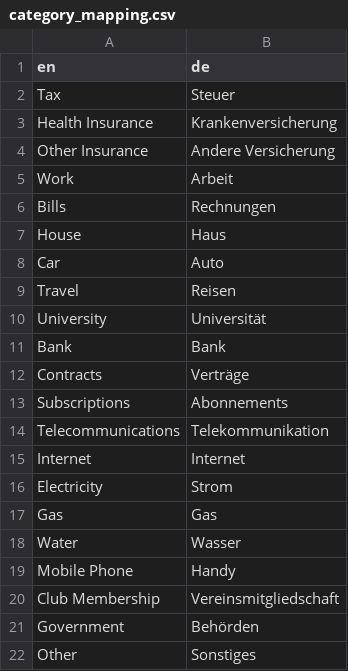
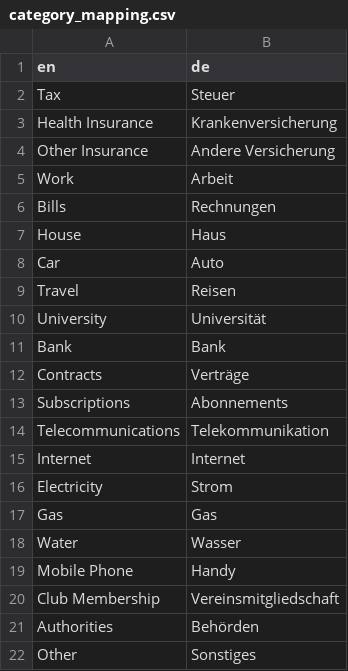
Before and after one commit to Alexanderstaehle/DocSort, a CSV file: storage/data/category_mapping.csv, drawn as a sheet.

```diff
--- a/storage/data/category_mapping.csv
+++ b/storage/data/category_mapping.csv
@@ -20,3 +20,3 @@ Mobile Phone,Handy
 Club Membership,Vereinsmitgliedschaft
-Government,Behörden
+Authorities,Behörden
 Other,Sonstiges
```
Also changed, not shown: 13 other files.
